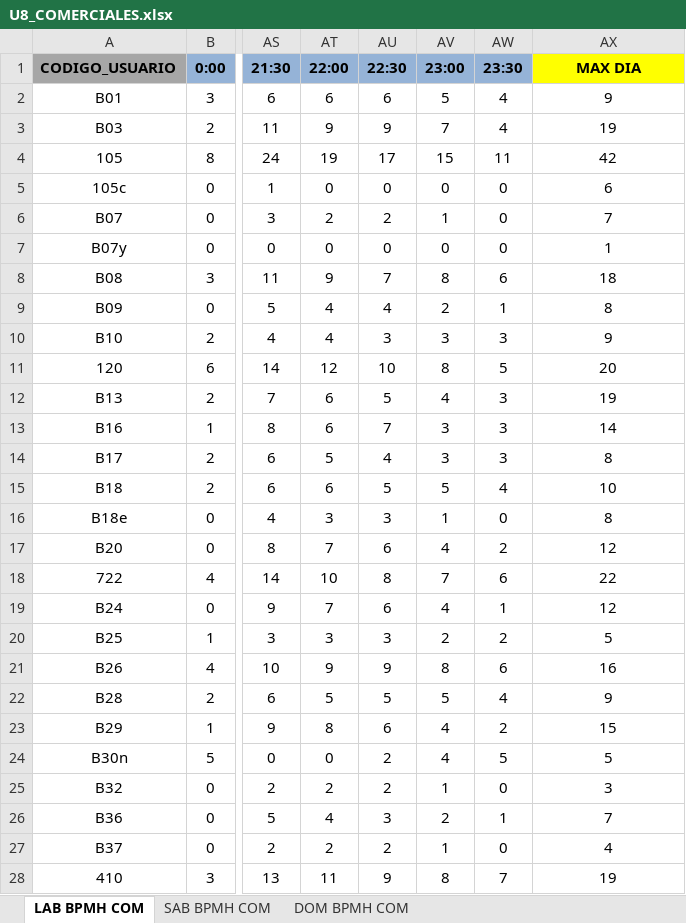
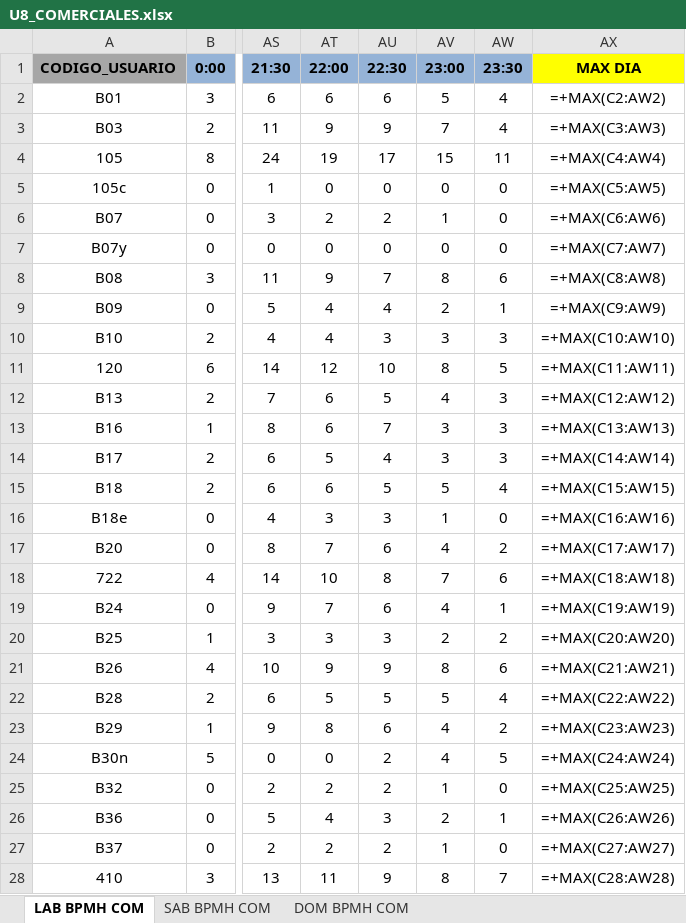
Before and after one commit to edwintequen-hub/SWAV-VELOCIDADES, an Excel workbook: catalogos/U8_COMERCIALES.xlsx, sheet LAB BPMH COM, drawn as a sheet; only a part is shown, gaps mark what is left out; values as stored, in another font and other column widths than the file's, no borders; formulas without a stored value are shown as written; the diff covers the shown part only; the diff names each change by its address in the sheet, - before the commit and + after, or states it on an @@ line.

```diff
--- a/catalogos/U8_COMERCIALES.xlsx (sheet LAB BPMH COM)
+++ b/catalogos/U8_COMERCIALES.xlsx (sheet LAB BPMH COM)
-AX2 (MAX DIA): 9
+AX2 (MAX DIA): =+MAX(C2:AW2)
-AX3 (MAX DIA): 19
+AX3 (MAX DIA): =+MAX(C3:AW3)
-AX4 (MAX DIA): 42
+AX4 (MAX DIA): =+MAX(C4:AW4)
-AX5 (MAX DIA): 6
+AX5 (MAX DIA): =+MAX(C5:AW5)
-AX6 (MAX DIA): 7
+AX6 (MAX DIA): =+MAX(C6:AW6)
-AX7 (MAX DIA): 1
+AX7 (MAX DIA): =+MAX(C7:AW7)
-AX8 (MAX DIA): 18
+AX8 (MAX DIA): =+MAX(C8:AW8)
-AX9 (MAX DIA): 8
+AX9 (MAX DIA): =+MAX(C9:AW9)
-AX10 (MAX DIA): 9
+AX10 (MAX DIA): =+MAX(C10:AW10)
-AX11 (MAX DIA): 20
+AX11 (MAX DIA): =+MAX(C11:AW11)
-AX12 (MAX DIA): 19
+AX12 (MAX DIA): =+MAX(C12:AW12)
-AX13 (MAX DIA): 14
+AX13 (MAX DIA): =+MAX(C13:AW13)
-AX14 (MAX DIA): 8
+AX14 (MAX DIA): =+MAX(C14:AW14)
-AX15 (MAX DIA): 10
+AX15 (MAX DIA): =+MAX(C15:AW15)
-AX16 (MAX DIA): 8
+AX16 (MAX DIA): =+MAX(C16:AW16)
-AX17 (MAX DIA): 12
+AX17 (MAX DIA): =+MAX(C17:AW17)
-AX18 (MAX DIA): 22
+AX18 (MAX DIA): =+MAX(C18:AW18)
-AX19 (MAX DIA): 12
+AX19 (MAX DIA): =+MAX(C19:AW19)
-AX20 (MAX DIA): 5
+AX20 (MAX DIA): =+MAX(C20:AW20)
-AX21 (MAX DIA): 16
+AX21 (MAX DIA): =+MAX(C21:AW21)
-AX22 (MAX DIA): 9
+AX22 (MAX DIA): =+MAX(C22:AW22)
-AX23 (MAX DIA): 15
+AX23 (MAX DIA): =+MAX(C23:AW23)
-AX24 (MAX DIA): 5
+AX24 (MAX DIA): =+MAX(C24:AW24)
-AX25 (MAX DIA): 3
+AX25 (MAX DIA): =+MAX(C25:AW25)
-AX26 (MAX DIA): 7
+AX26 (MAX DIA): =+MAX(C26:AW26)
-AX27 (MAX DIA): 4
+AX27 (MAX DIA): =+MAX(C27:AW27)
-AX28 (MAX DIA): 19
+AX28 (MAX DIA): =+MAX(C28:AW28)
```
Also changed, not shown: 3 edited cells elsewhere in this sheet, sheet DOM BPMH COM, sheet SAB BPMH COM, catalogos/U9_COMERCIALES.xlsx, 6 other files.
